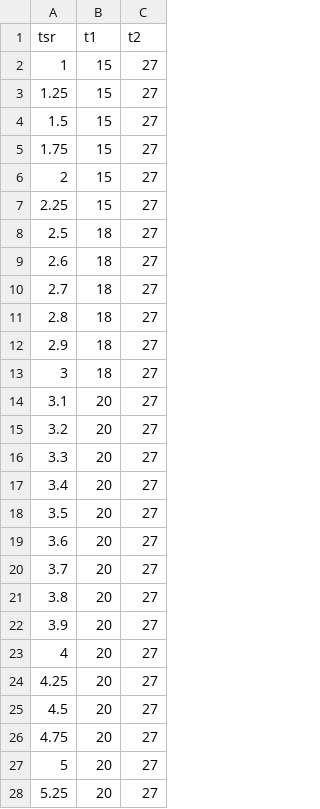
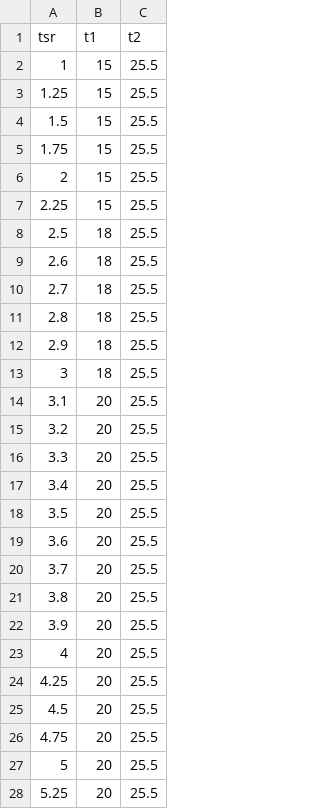
Before and after one commit to UNH-CORE/RM2-tow-tank, a CSV file: Config/Steady times/1.3.csv, drawn as a sheet; only a part is shown; the diff covers the shown part only.

Commit message:
Update steady times for 1.3 m/s

```diff
--- a/Config/Steady times/1.3.csv
+++ b/Config/Steady times/1.3.csv
@@ -1,28 +1,28 @@
 tsr,t1,t2
-1,15,27
-1.25,15,27
-1.5,15,27
-1.75,15,27
-2,15,27
-2.25,15,27
-2.5,18,27
-2.6,18,27
-2.7,18,27
-2.8,18,27
-2.9,18,27
-3,18,27
-3.1,20,27
-3.2,20,27
-3.3,20,27
-3.4,20,27
-3.5,20,27
-3.6,20,27
-3.7,20,27
-3.8,20,27
-3.9,20,27
-4,20,27
-4.25,20,27
-4.5,20,27
-4.75,20,27
-5,20,27
-5.25,20,27
+1,15,25.5
+1.25,15,25.5
+1.5,15,25.5
+1.75,15,25.5
+2,15,25.5
+2.25,15,25.5
+2.5,18,25.5
+2.6,18,25.5
+2.7,18,25.5
+2.8,18,25.5
+2.9,18,25.5
+3,18,25.5
+3.1,20,25.5
+3.2,20,25.5
+3.3,20,25.5
+3.4,20,25.5
+3.5,20,25.5
+3.6,20,25.5
+3.7,20,25.5
+3.8,20,25.5
+3.9,20,25.5
+4,20,25.5
+4.25,20,25.5
+4.5,20,25.5
+4.75,20,25.5
+5,20,25.5
+5.25,20,25.5
```
Also changed, not shown: 2 edited cells elsewhere in this file.
